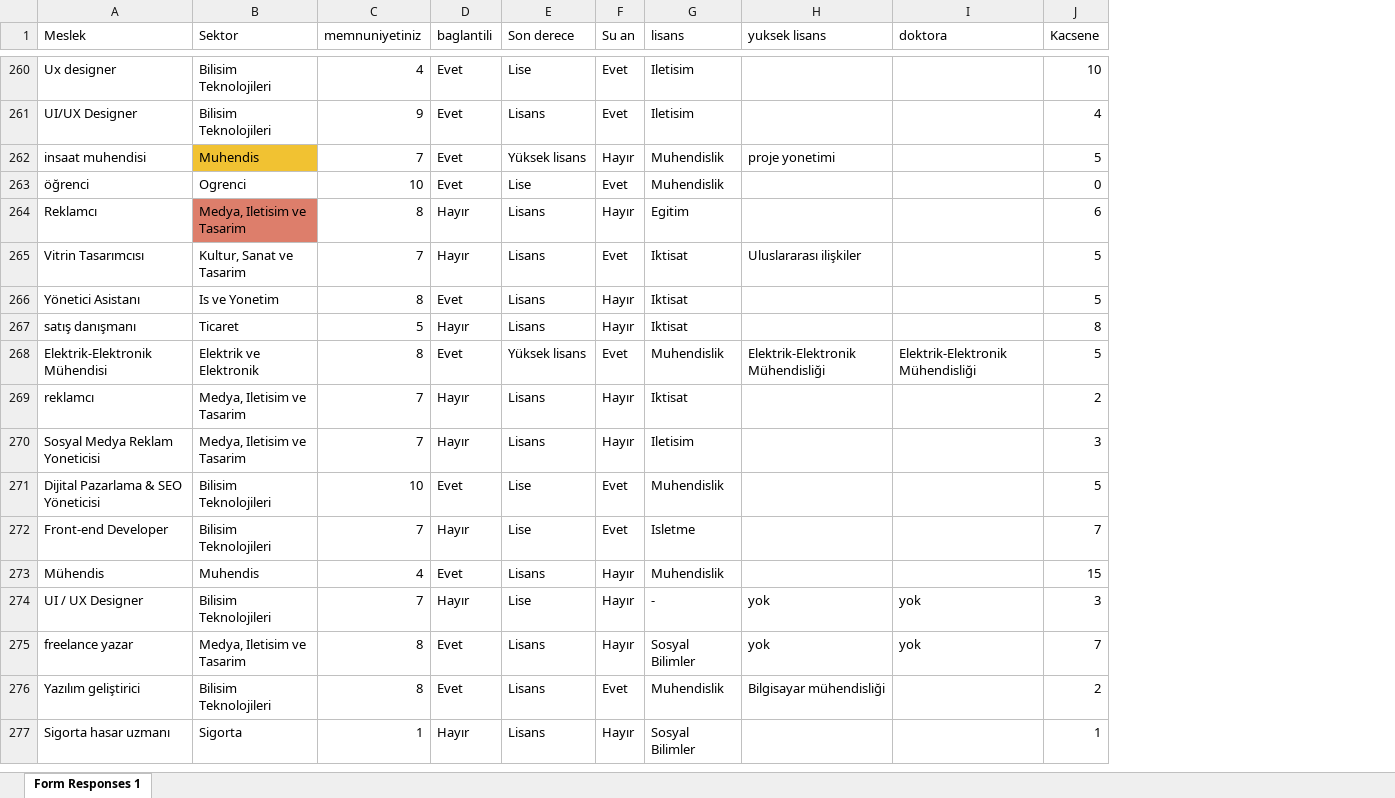
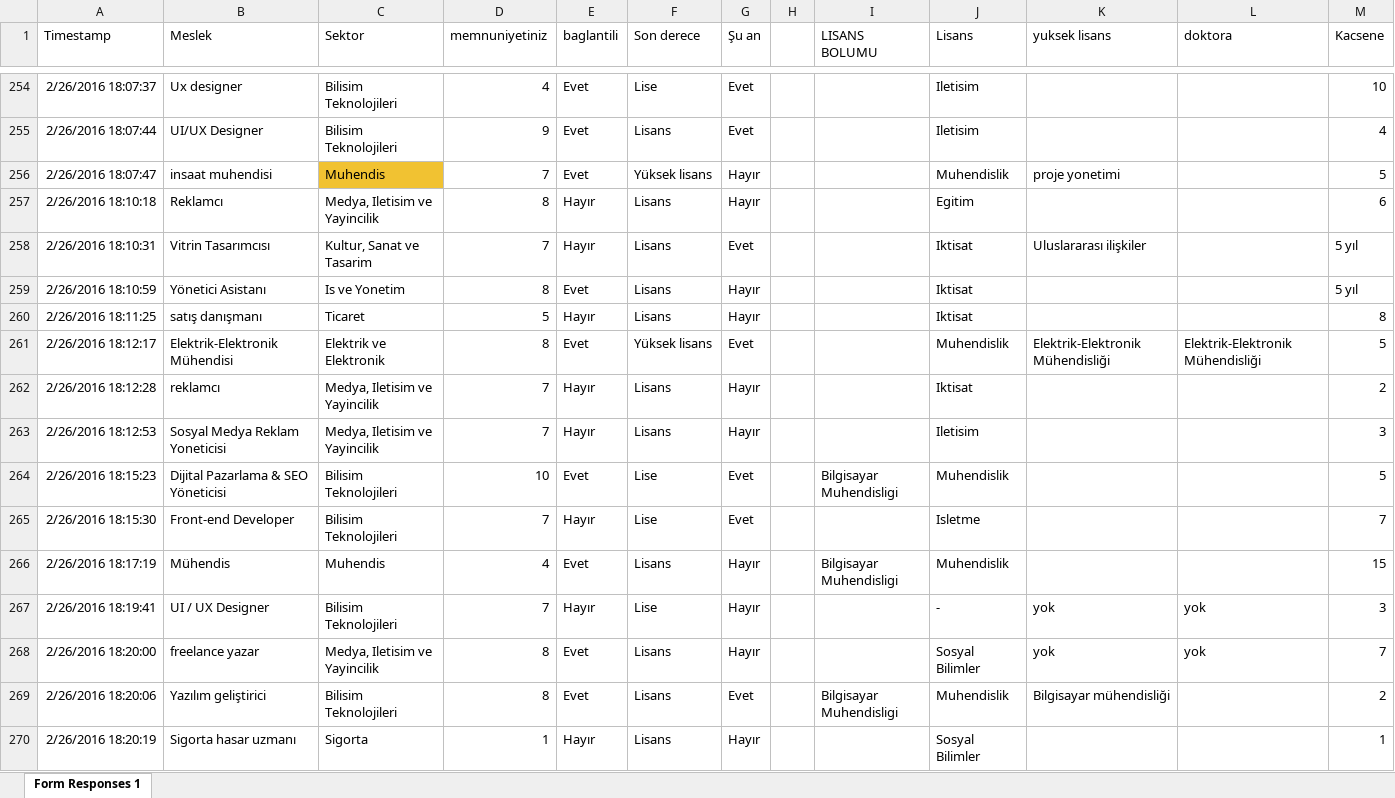
Before and after one commit to hanakamer/data-vis, an Excel workbook: data/data.xlsx, sheet Form Responses 1, drawn as a sheet; only a part is shown, gaps mark what is left out; values as stored, in another font and other column widths than the file's, no borders; charts and pictures and conditional formats not drawn; removed rows and columns are numbered as before the commit, all else as after; the diff covers the shown part only; the diff names each change by its address in the sheet, - before the commit and + after, or states it on an @@ line.

```diff
--- a/data/data.xlsx (sheet Form Responses 1)
+++ b/data/data.xlsx (sheet Form Responses 1)
+column A (Timestamp), rows 254-270: 2/26/2016 18:07:37 | 2/26/2016 18:07:44 | 2/26/2016 18:07:47 | 2/26/2016 18:10:18 | 2/26/2016 18:10:31 | 2/26/2016 18:10:59 | 2/26/2016 18:11:25 | 2/26/2016 18:12:17 | 2/26/2016 18:12:28 | 2/26/2016 18:12:53 | 2/26/2016 18:15:23 | 2/26/2016 18:15:30 | 2/26/2016 18:17:19 | 2/26/2016 18:19:41 | 2/26/2016 18:20:00 | 2/26/2016 18:20:06 | 2/26/2016 18:20:19
+column H, empty
+column I (LISANS BOLUMU), rows 264-269: Bilgisayar Muhendisligi |  | Bilgisayar Muhendisligi |  |  | Bilgisayar Muhendisligi
-G1: Su an
+G1: Şu an
-J1: lisans
+J1: Lisans
-row 263: öğrenci | Ogrenci | 10 | Evet | Lise | Evet | Muhendislik |  |  | 0
-C257 (Sektor): Medya, Iletisim ve Tasarim
+C257 (Sektor): Medya, Iletisim ve Yayincilik
-C257 fill: #DD7E6B
+C257 fill: none
-M258:M259 (Kacsene): 5
+M258:M259 (Kacsene): 5 yıl
-C262:C263 (Sektor): Medya, Iletisim ve Tasarim
+C262:C263 (Sektor): Medya, Iletisim ve Yayincilik
-C268 (Sektor): Medya, Iletisim ve Tasarim
+C268 (Sektor): Medya, Iletisim ve Yayincilik
```
Also changed, not shown: 18 removed rows and 132 edited cells elsewhere in this sheet, charts or pictures, 6 other files.
